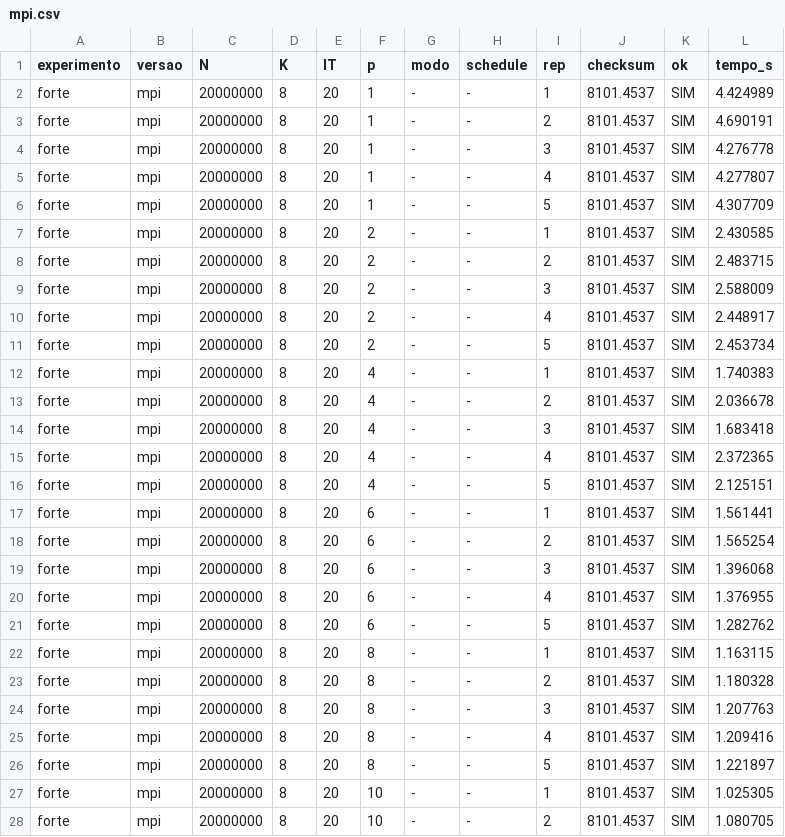
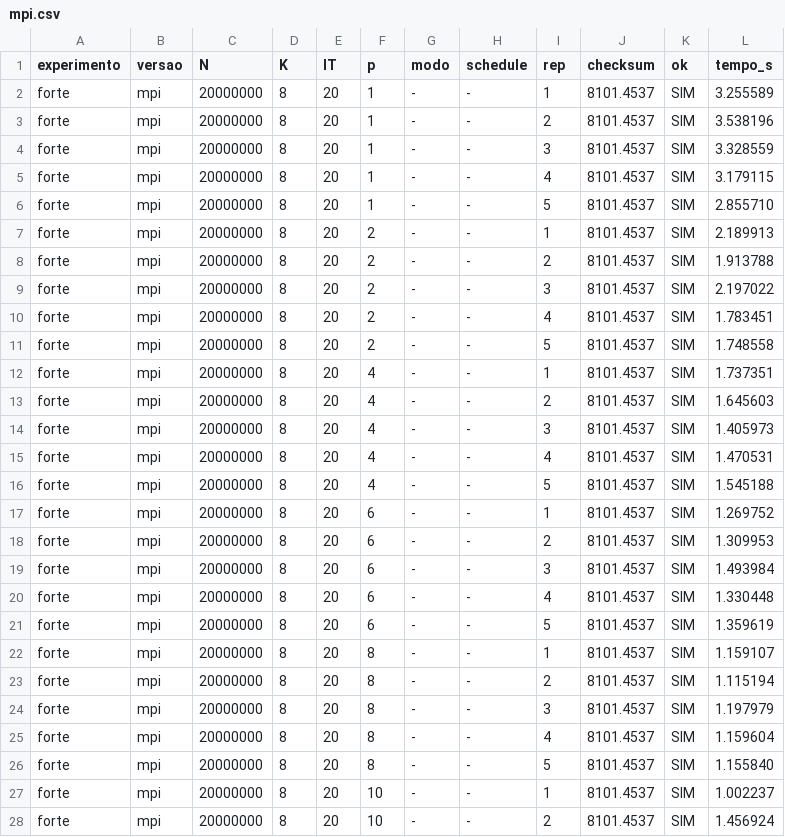
Before and after one commit to diegoamorim-cpu/Projeto_Prog_Paralela, a CSV file: resultados/mpi.csv, drawn as a sheet; only a part is shown; the diff covers the shown part only.

```diff
--- a/resultados/mpi.csv
+++ b/resultados/mpi.csv
@@ -1,28 +1,28 @@
 experimento,versao,N,K,IT,p,modo,schedule,rep,checksum,ok,tempo_s
-forte,mpi,20000000,8,20,1,-,-,1,8101.4537,SIM,4.424989
-forte,mpi,20000000,8,20,1,-,-,2,8101.4537,SIM,4.690191
-forte,mpi,20000000,8,20,1,-,-,3,8101.4537,SIM,4.276778
-forte,mpi,20000000,8,20,1,-,-,4,8101.4537,SIM,4.277807
-forte,mpi,20000000,8,20,1,-,-,5,8101.4537,SIM,4.307709
-forte,mpi,20000000,8,20,2,-,-,1,8101.4537,SIM,2.430585
-forte,mpi,20000000,8,20,2,-,-,2,8101.4537,SIM,2.483715
-forte,mpi,20000000,8,20,2,-,-,3,8101.4537,SIM,2.588009
-forte,mpi,20000000,8,20,2,-,-,4,8101.4537,SIM,2.448917
-forte,mpi,20000000,8,20,2,-,-,5,8101.4537,SIM,2.453734
-forte,mpi,20000000,8,20,4,-,-,1,8101.4537,SIM,1.740383
-forte,mpi,20000000,8,20,4,-,-,2,8101.4537,SIM,2.036678
-forte,mpi,20000000,8,20,4,-,-,3,8101.4537,SIM,1.683418
-forte,mpi,20000000,8,20,4,-,-,4,8101.4537,SIM,2.372365
-forte,mpi,20000000,8,20,4,-,-,5,8101.4537,SIM,2.125151
-forte,mpi,20000000,8,20,6,-,-,1,8101.4537,SIM,1.561441
-forte,mpi,20000000,8,20,6,-,-,2,8101.4537,SIM,1.565254
-forte,mpi,20000000,8,20,6,-,-,3,8101.4537,SIM,1.396068
-forte,mpi,20000000,8,20,6,-,-,4,8101.4537,SIM,1.376955
-forte,mpi,20000000,8,20,6,-,-,5,8101.4537,SIM,1.282762
-forte,mpi,20000000,8,20,8,-,-,1,8101.4537,SIM,1.163115
-forte,mpi,20000000,8,20,8,-,-,2,8101.4537,SIM,1.180328
-forte,mpi,20000000,8,20,8,-,-,3,8101.4537,SIM,1.207763
-forte,mpi,20000000,8,20,8,-,-,4,8101.4537,SIM,1.209416
-forte,mpi,20000000,8,20,8,-,-,5,8101.4537,SIM,1.221897
-forte,mpi,20000000,8,20,10,-,-,1,8101.4537,SIM,1.025305
-forte,mpi,20000000,8,20,10,-,-,2,8101.4537,SIM,1.080705
+forte,mpi,20000000,8,20,1,-,-,1,8101.4537,SIM,3.255589
+forte,mpi,20000000,8,20,1,-,-,2,8101.4537,SIM,3.538196
+forte,mpi,20000000,8,20,1,-,-,3,8101.4537,SIM,3.328559
+forte,mpi,20000000,8,20,1,-,-,4,8101.4537,SIM,3.179115
+forte,mpi,20000000,8,20,1,-,-,5,8101.4537,SIM,2.855710
+forte,mpi,20000000,8,20,2,-,-,1,8101.4537,SIM,2.189913
+forte,mpi,20000000,8,20,2,-,-,2,8101.4537,SIM,1.913788
+forte,mpi,20000000,8,20,2,-,-,3,8101.4537,SIM,2.197022
+forte,mpi,20000000,8,20,2,-,-,4,8101.4537,SIM,1.783451
+forte,mpi,20000000,8,20,2,-,-,5,8101.4537,SIM,1.748558
+forte,mpi,20000000,8,20,4,-,-,1,8101.4537,SIM,1.737351
+forte,mpi,20000000,8,20,4,-,-,2,8101.4537,SIM,1.645603
+forte,mpi,20000000,8,20,4,-,-,3,8101.4537,SIM,1.405973
+forte,mpi,20000000,8,20,4,-,-,4,8101.4537,SIM,1.470531
+forte,mpi,20000000,8,20,4,-,-,5,8101.4537,SIM,1.545188
+forte,mpi,20000000,8,20,6,-,-,1,8101.4537,SIM,1.269752
+forte,mpi,20000000,8,20,6,-,-,2,8101.4537,SIM,1.309953
+forte,mpi,20000000,8,20,6,-,-,3,8101.4537,SIM,1.493984
+forte,mpi,20000000,8,20,6,-,-,4,8101.4537,SIM,1.330448
+forte,mpi,20000000,8,20,6,-,-,5,8101.4537,SIM,1.359619
+forte,mpi,20000000,8,20,8,-,-,1,8101.4537,SIM,1.159107
+forte,mpi,20000000,8,20,8,-,-,2,8101.4537,SIM,1.115194
+forte,mpi,20000000,8,20,8,-,-,3,8101.4537,SIM,1.197979
+forte,mpi,20000000,8,20,8,-,-,4,8101.4537,SIM,1.159604
+forte,mpi,20000000,8,20,8,-,-,5,8101.4537,SIM,1.155840
+forte,mpi,20000000,8,20,10,-,-,1,8101.4537,SIM,1.002237
+forte,mpi,20000000,8,20,10,-,-,2,8101.4537,SIM,1.456924
```
Also changed, not shown: 29 edited cells elsewhere in this file, resultados/mpi_comm.csv, 12 other files.
